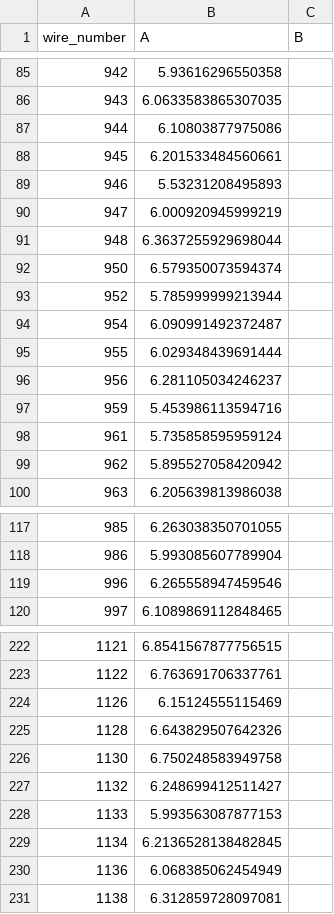
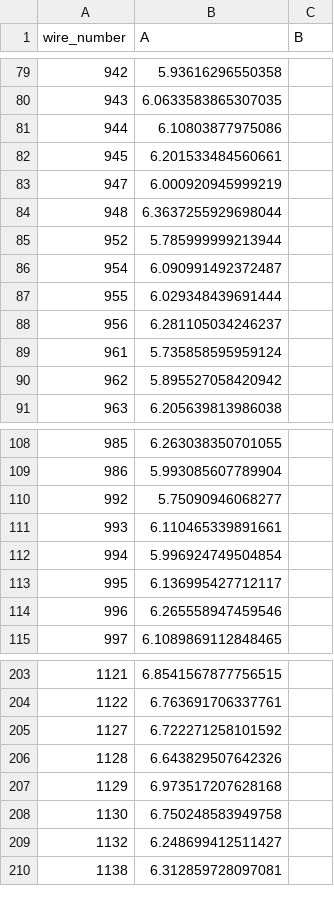
Before and after one commit to etymology/dune-monorepo, a CSV file: dune_tension/data/tension_summaries/tension_summary_APAUK007_U.csv, drawn as a sheet; only a part is shown, gaps mark what is left out; removed rows and columns are numbered as before the commit, all else as after; the diff covers the shown part only; the diff names each change by its address in the sheet, - before the commit and + after, or states it on an @@ line.

Commit message:
fix(tension): exclude bad wires from APAUK007_U summary and update visualizations
Remove invalid wire measurements from tension summary CSV based on identified bad wires list for APAUK007_U. Regenerate corresponding plot image and update GUI logs with latest session data. Add laser offset configuration for APA calibration.

```diff
--- a/dune_tension/data/tension_summaries/tension_summary_APAUK007_U.csv
+++ b/dune_tension/data/tension_summaries/tension_summary_APAUK007_U.csv
-row 89: 946 | 5.53231208495893
-row 92: 950 | 6.579350073594374
-row 97: 959 | 5.453986113594716
+row 110: 992 | 5.75090946068277
+row 111: 993 | 6.110465339891661
+row 112: 994 | 5.996924749504854
+row 113: 995 | 6.136995427712117
-row 224: 1126 | 6.15124555115469
+row 205: 1127 | 6.722271258101592
+row 207: 1129 | 6.973517207628168
-row 228: 1133 | 5.993563087877153
-row 229: 1134 | 6.2136528138482845
-row 230: 1136 | 6.068385062454949
```
Also changed, not shown: 21 removed rows elsewhere in this file, 6 other files.
